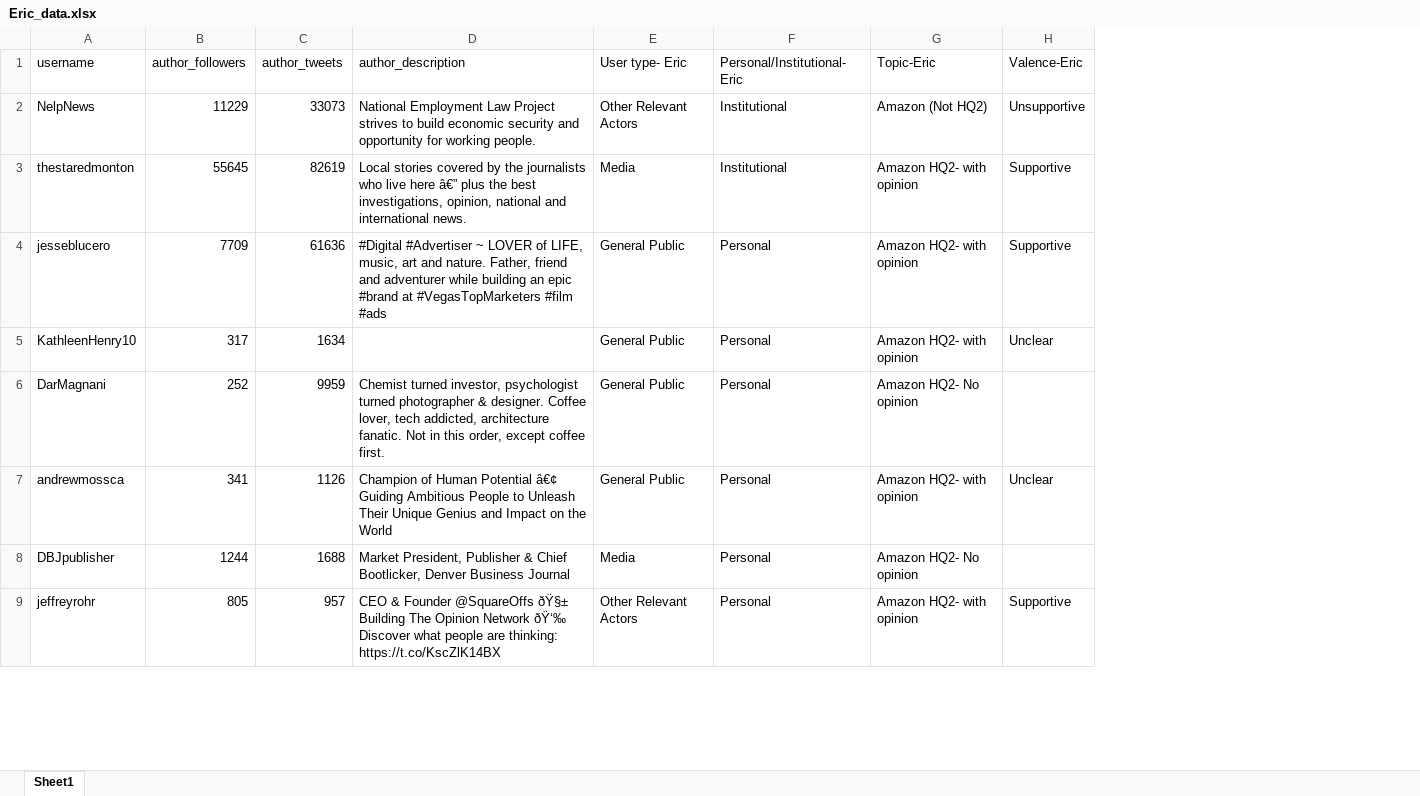
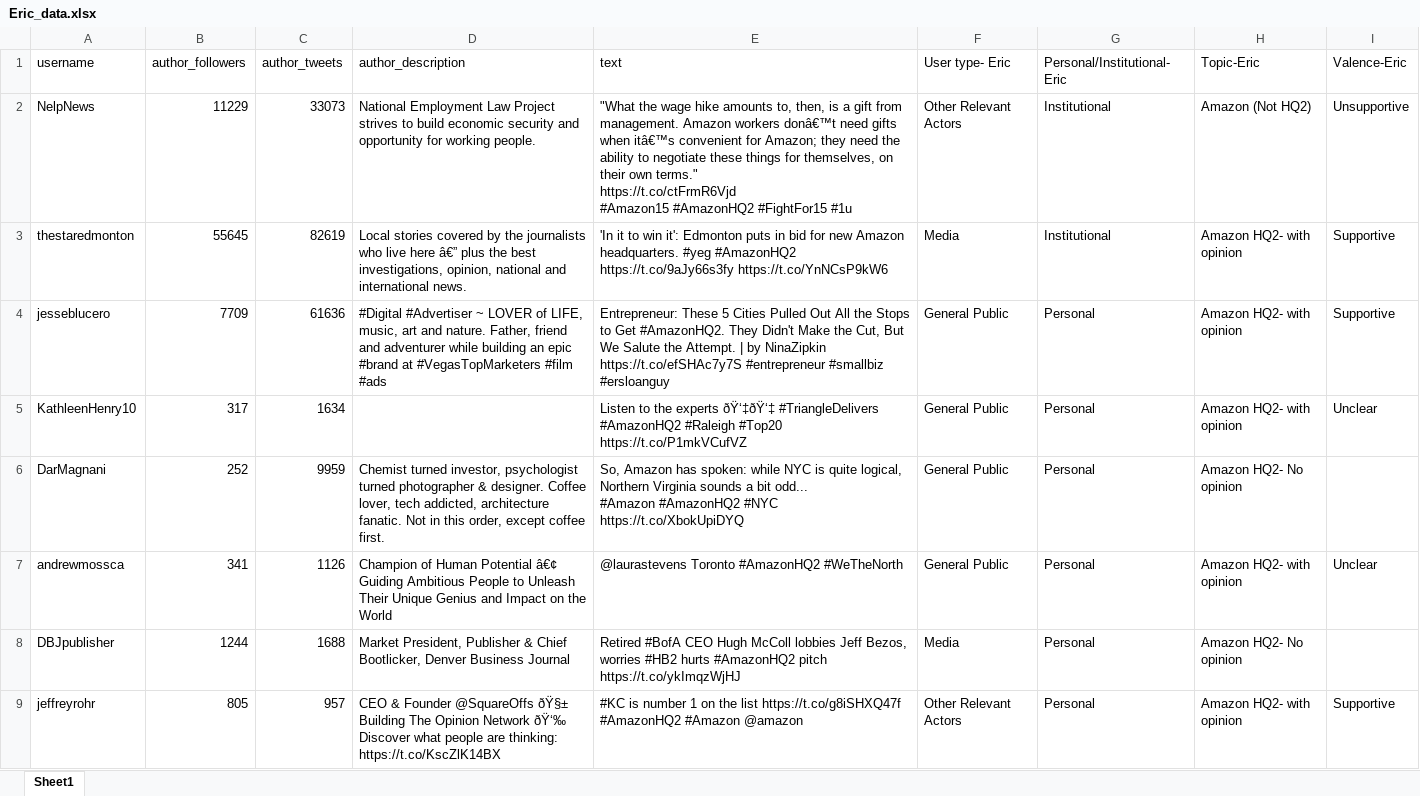
Before and after one commit to hariomvyas/Stance-Detection, an Excel workbook: Data/Eric_data.xlsx, sheet Sheet1, drawn as a sheet; only a part is shown; values as stored, in another font and other column widths than the file's, no borders; ↵ is a line break in a cell; the diff names each change by its address in the sheet, - before the commit and + after, or states it on an @@ line.

Commit message:
updated data

```diff
--- a/Data/Eric_data.xlsx (sheet Sheet1)
+++ b/Data/Eric_data.xlsx (sheet Sheet1)
+column E (text), rows 2-9: "What the wage hike amounts to, then, is a gift from management. Amazon workers donâ€™t need gifts when itâ€™s convenient for Amazon; they need the ability to negotiate these things for themselves, on their own terms." ↵ https://t.co/ctFrmR6Vjd ↵ #Amazon15 #AmazonHQ2 #FightFor15 #1u | 'In it to win it': Edmonton puts in bid for new Amazon headquarters. #yeg #AmazonHQ2 https://t.co/9aJy66s3fy https://t.co/YnNCsP9kW6 | Entrepreneur: These 5 Cities Pulled Out All the Stops to Get #AmazonHQ2. They Didn't Make the Cut, But We Salute the Attempt. | by NinaZipkin https://t.co/efSHAc7y7S #entrepreneur #smallbiz #ersloanguy | Listen to the experts ðŸ‘‡ðŸ‘‡ #TriangleDelivers #AmazonHQ2 #Raleigh #Top20 https://t.co/P1mkVCufVZ | So, Amazon has spoken: while NYC is quite logical, Northern Virginia sounds a bit odd... ↵ #Amazon #AmazonHQ2 #NYC https://t.co/XbokUpiDYQ | @laurastevens Toronto #AmazonHQ2 #WeTheNorth | Retired #BofA CEO Hugh McColl lobbies Jeff Bezos, worries #HB2 hurts #AmazonHQ2 pitch https://t.co/ykImqzWjHJ | #KC is number 1 on the list https://t.co/g8iSHXQ47f #AmazonHQ2 #Amazon @amazon
```
Also changed, not shown: Data/Brooke_data.xlsx, Data/Ian_data.xlsx.
